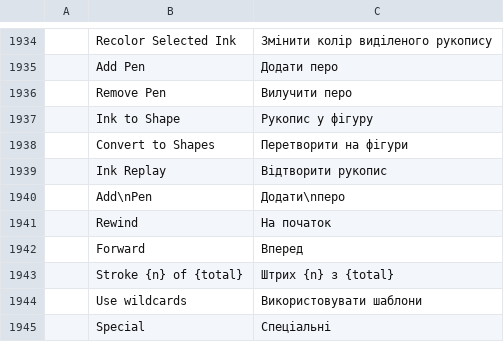
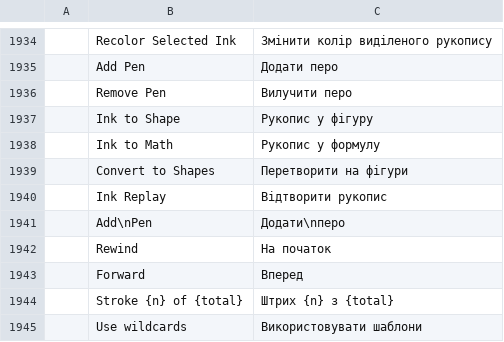
Before and after one commit to Rasmus-03/Quill, a TSV file: crates/ui-egui/src/i18n/uk.tsv, drawn as a sheet; only a part is shown, gaps mark what is left out; the shorter side is filled out with more unchanged rows; the diff names each change by its address in the sheet, - before the commit and + after, or states it on an @@ line.

```diff
--- a/crates/ui-egui/src/i18n/uk.tsv
+++ b/crates/ui-egui/src/i18n/uk.tsv
+row 1938:  | Ink to Math | Рукопис у формулу
```
Also changed, not shown: crates/ui-egui/src/i18n/bg.tsv, crates/ui-egui/src/i18n/fr.tsv, 16 other files.
